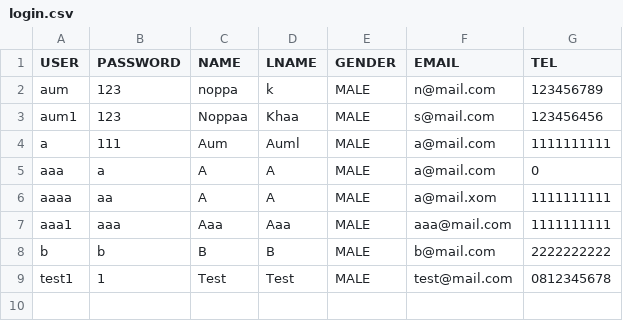
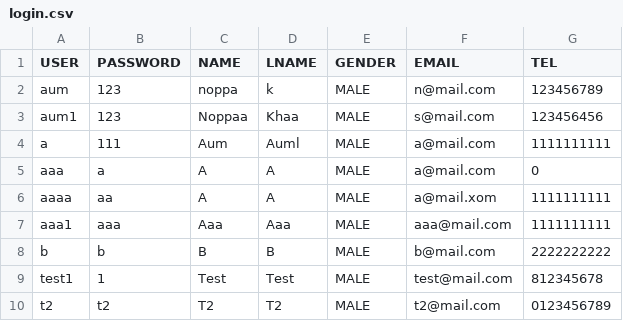
Before and after one commit to kuroisep/Unknown-Bookstore-Application, a CSV file: login.csv, drawn as a sheet.

```diff
--- a/login.csv
+++ b/login.csv
@@ -8,2 +8,3 @@ aaa1,aaa,Aaa,Aaa,MALE,aaa@mail.com,1111111111
 b,b,B,B,MALE,b@mail.com,2222222222
-test1,1,Test,Test,MALE,test@mail.com,0812345678
+test1,1,Test,Test,MALE,test@mail.com,812345678
+t2,t2,T2,T2,MALE,t2@mail.com,0123456789
```
Also changed, not shown: 1 other file.
